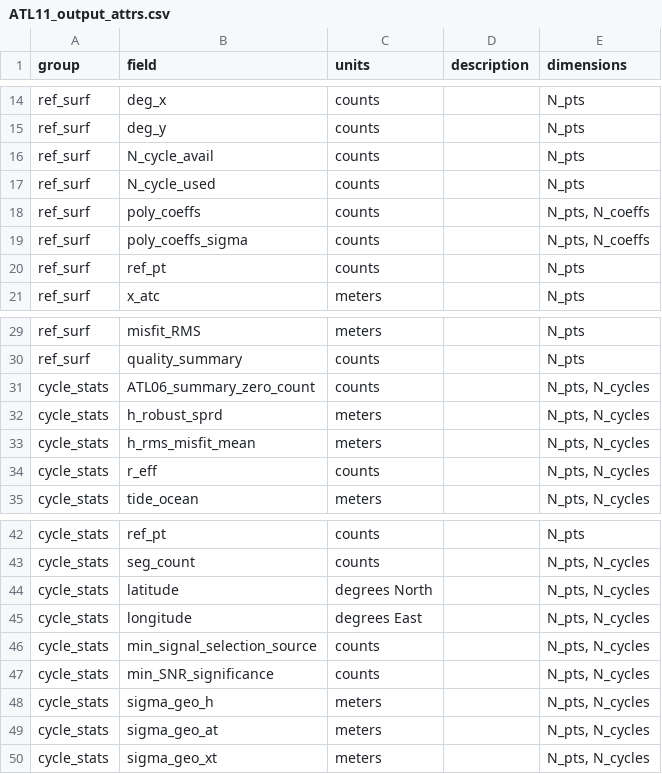
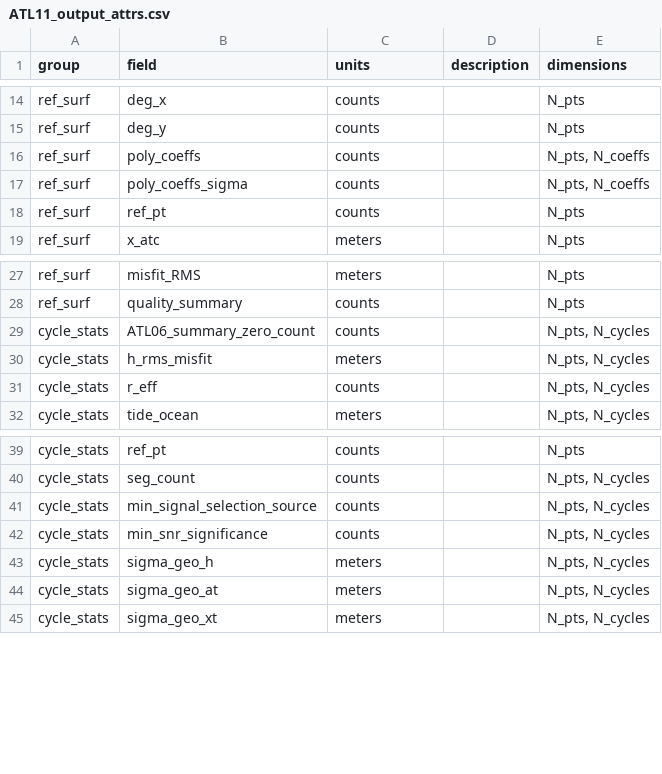
Before and after one commit to suzanne64/ATL11, a CSV file: ATL11_output_attrs.csv, drawn as a sheet; only a part is shown, gaps mark what is left out.

Commit message:
ATL11_output_attrs.csv: updated

```diff
--- a/ATL11_output_attrs.csv
+++ b/ATL11_output_attrs.csv
@@ -15,4 +15,2 @@ ref_surf,deg_x,counts,,N_pts
 ref_surf,deg_y,counts,,N_pts
-ref_surf,N_cycle_avail,counts,,N_pts
-ref_surf,N_cycle_used,counts,,N_pts
 ref_surf,poly_coeffs,counts,,"N_pts, N_coeffs"
@@ -31,4 +29,3 @@ ref_surf,quality_summary,counts,,N_pts
 cycle_stats,ATL06_summary_zero_count,counts,,"N_pts, N_cycles"
-cycle_stats,h_robust_sprd,meters,,"N_pts, N_cycles"
-cycle_stats,h_rms_misfit_mean,meters,,"N_pts, N_cycles"
+cycle_stats,h_rms_misfit,meters,,"N_pts, N_cycles"
 cycle_stats,r_eff,counts,,"N_pts, N_cycles"
@@ -43,6 +40,4 @@ cycle_stats,ref_pt,counts,,N_pts
 cycle_stats,seg_count,counts,,"N_pts, N_cycles"
-cycle_stats,latitude,degrees North,,"N_pts, N_cycles"
-cycle_stats,longitude,degrees East,,"N_pts, N_cycles"
 cycle_stats,min_signal_selection_source,counts,,"N_pts, N_cycles"
-cycle_stats,min_SNR_significance,counts,,"N_pts, N_cycles"
+cycle_stats,min_snr_significance,counts,,"N_pts, N_cycles"
 cycle_stats,sigma_geo_h,meters,,"N_pts, N_cycles"
```
